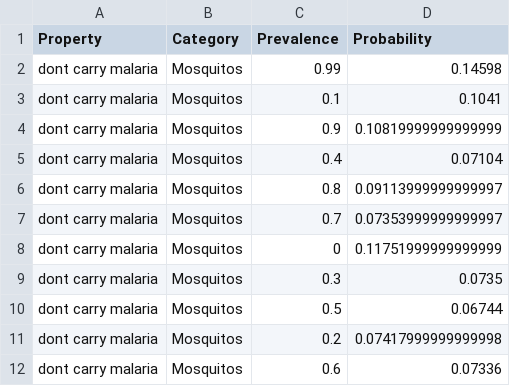
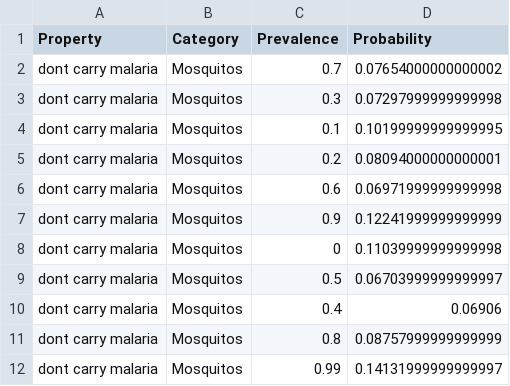
Before and after one commit to mhtess/generics, a CSV file: models/prevalence_results/prevalence_dont carry malaria_Mosquitos.csv, drawn as a sheet.

```diff
--- a/models/prevalence_results/prevalence_dont carry malaria_Mosquitos.csv
+++ b/models/prevalence_results/prevalence_dont carry malaria_Mosquitos.csv
@@ -1,12 +1,12 @@
 Property,Category,Prevalence,Probability
-dont carry malaria,Mosquitos,0.99,0.14598
-dont carry malaria,Mosquitos,0.1,0.1041
-dont carry malaria,Mosquitos,0.9,0.10819999999999999
-dont carry malaria,Mosquitos,0.4,0.07104
-dont carry malaria,Mosquitos,0.8,0.09113999999999997
-dont carry malaria,Mosquitos,0.7,0.07353999999999997
-dont carry malaria,Mosquitos,0,0.11751999999999999
-dont carry malaria,Mosquitos,0.3,0.0735
-dont carry malaria,Mosquitos,0.5,0.06744
-dont carry malaria,Mosquitos,0.2,0.07417999999999998
-dont carry malaria,Mosquitos,0.6,0.07336
+dont carry malaria,Mosquitos,0.7,0.07654000000000002
+dont carry malaria,Mosquitos,0.3,0.07297999999999998
+dont carry malaria,Mosquitos,0.1,0.10199999999999995
+dont carry malaria,Mosquitos,0.2,0.08094000000000001
+dont carry malaria,Mosquitos,0.6,0.06971999999999998
+dont carry malaria,Mosquitos,0.9,0.12241999999999999
+dont carry malaria,Mosquitos,0,0.11039999999999998
+dont carry malaria,Mosquitos,0.5,0.06703999999999997
+dont carry malaria,Mosquitos,0.4,0.06906
+dont carry malaria,Mosquitos,0.8,0.08757999999999999
+dont carry malaria,Mosquitos,0.99,0.14131999999999997
```
Also changed, not shown: models/prevalence_results/prevalence_are full-grown_Swans.csv, models/prevalence_results/prevalence_carry malaria_Robins.csv, 27 other files.
